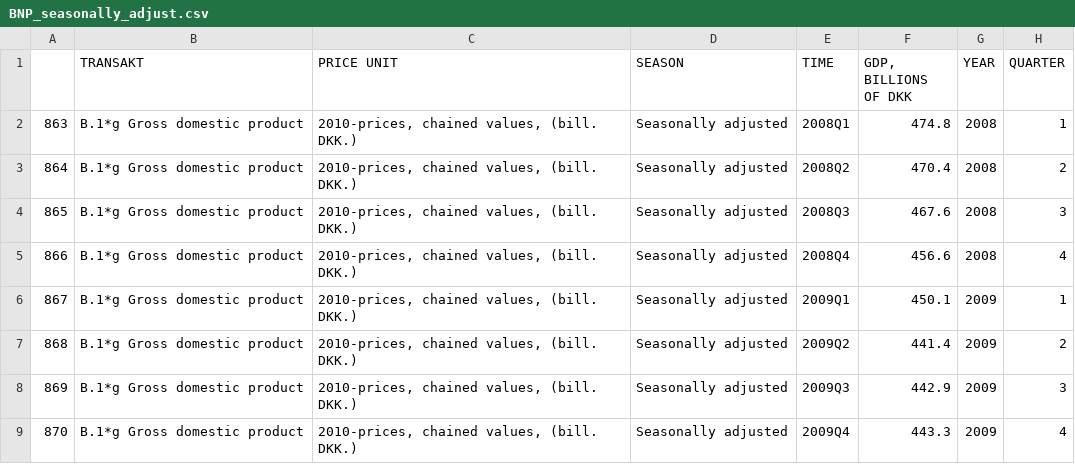
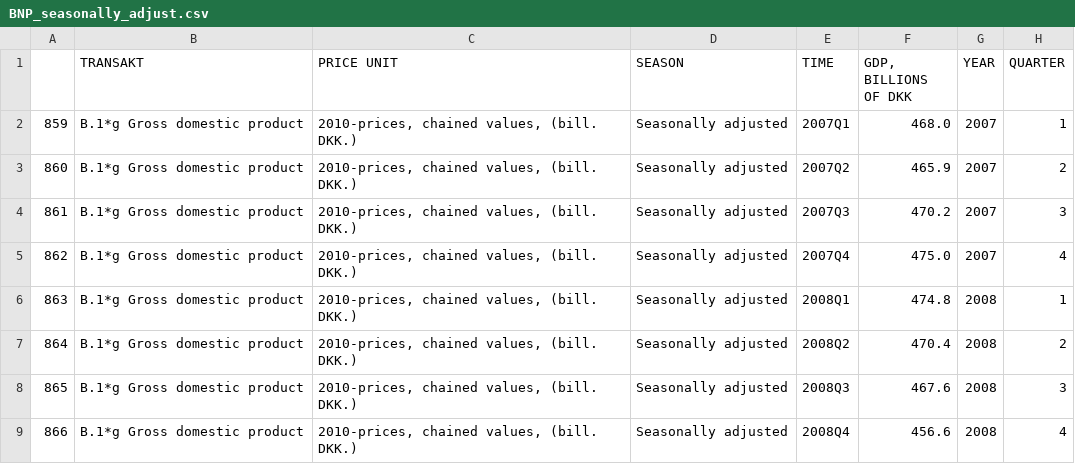
Before and after one commit to AndersLundberg/group19, a CSV file: Eksamensprojekt/BNP_seasonally_adjust.csv, drawn as a sheet; only a part is shown; the shorter side is filled out with more unchanged rows.

```diff
--- a/Eksamensprojekt/BNP_seasonally_adjust.csv
+++ b/Eksamensprojekt/BNP_seasonally_adjust.csv
@@ -1,2 +1,6 @@
 ,TRANSAKT,PRICE UNIT,SEASON,TIME,"GDP, BILLIONS OF DKK",YEAR,QUARTER
+859,B.1*g Gross domestic product,"2010-prices, chained values, (bill. DKK.)",Seasonally adjusted,2007Q1,468.0,2007,1
+860,B.1*g Gross domestic product,"2010-prices, chained values, (bill. DKK.)",Seasonally adjusted,2007Q2,465.9,2007,2
+861,B.1*g Gross domestic product,"2010-prices, chained values, (bill. DKK.)",Seasonally adjusted,2007Q3,470.2,2007,3
+862,B.1*g Gross domestic product,"2010-prices, chained values, (bill. DKK.)",Seasonally adjusted,2007Q4,475.0,2007,4
 863,B.1*g Gross domestic product,"2010-prices, chained values, (bill. DKK.)",Seasonally adjusted,2008Q1,474.8,2008,1
```
Also changed, not shown: 3 other files.
